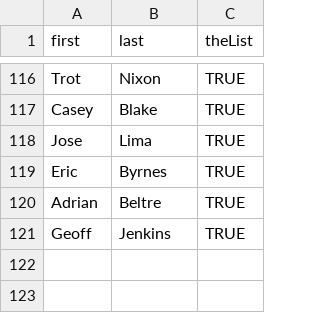
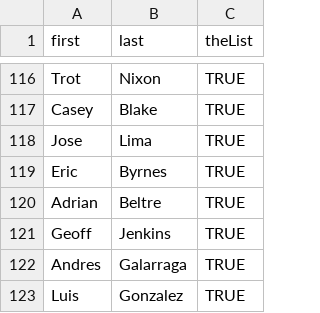
Before and after one commit to ValleyRobotics/baseball_project, a CSV file: steroid_list.csv, drawn as a sheet; only a part is shown, gaps mark what is left out; the diff names each change by its address in the sheet, - before the commit and + after, or states it on an @@ line.

```diff
--- a/steroid_list.csv
+++ b/steroid_list.csv
+row 122: Andres | Galarraga | TRUE
+row 123: Luis | Gonzalez | TRUE
```
Also changed, not shown: 1 other file.
